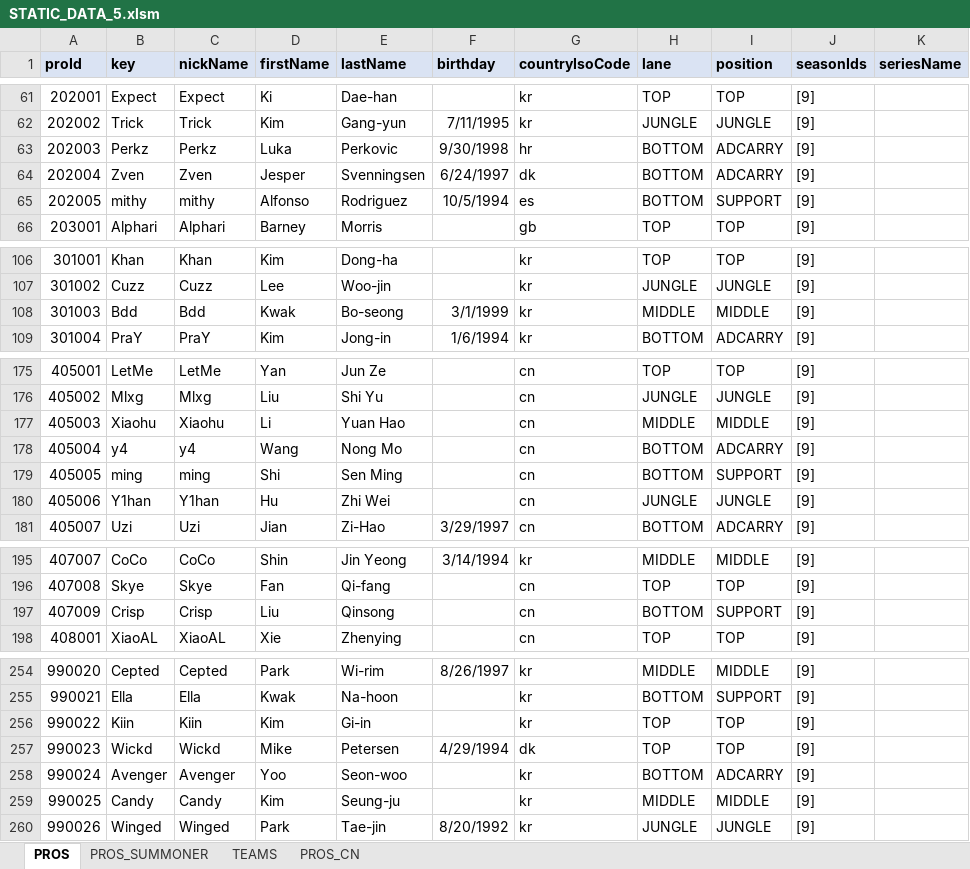
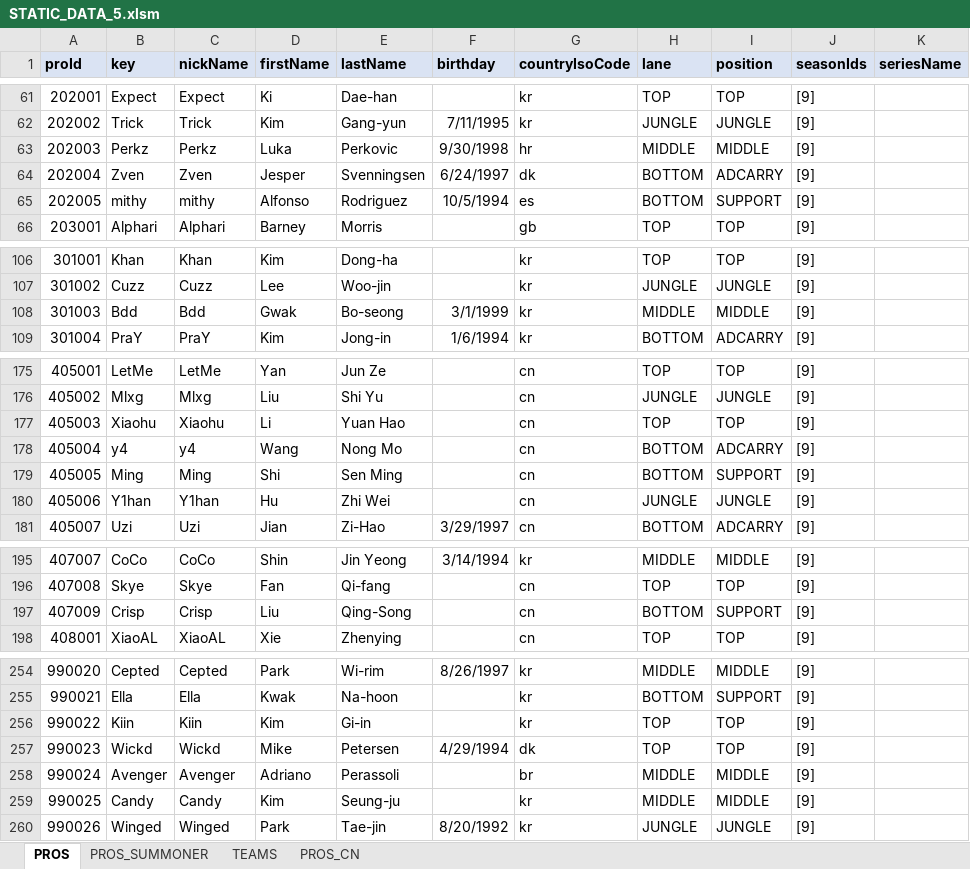
Before and after one commit to hk86/lolvvv-assets, an Excel workbook: private/STATIC_DATA_5.xlsm, sheet PROS, drawn as a sheet; only a part is shown, gaps mark what is left out; values as stored, in another font and other column widths than the file's, no borders; the diff names each change by its address in the sheet, - before the commit and + after, or states it on an @@ line.

Commit message:
minor static data changes

```diff
--- a/private/STATIC_DATA_5.xlsm (sheet PROS)
+++ b/private/STATIC_DATA_5.xlsm (sheet PROS)
-H63 (lane): BOTTOM
+H63 (lane): MIDDLE
-I63 (position): ADCARRY
+I63 (position): MIDDLE
-D108 (firstName): Kwak
+D108 (firstName): Gwak
-H177 (lane): MIDDLE
+H177 (lane): TOP
-I177 (position): MIDDLE
+I177 (position): TOP
-B179 (key): ming
+B179 (key): Ming
-C179 (nickName): ming
+C179 (nickName): Ming
-E197 (lastName): Qinsong
+E197 (lastName): Qing-Song
-D258 (firstName): Yoo
+D258 (firstName): Adriano
-E258 (lastName): Seon-woo
+E258 (lastName): Perassoli
-G258 (countryIsoCode): kr
+G258 (countryIsoCode): br
-H258 (lane): BOTTOM
+H258 (lane): MIDDLE
-I258 (position): ADCARRY
+I258 (position): MIDDLE
```
Also changed, not shown: sheet TEAMS.
